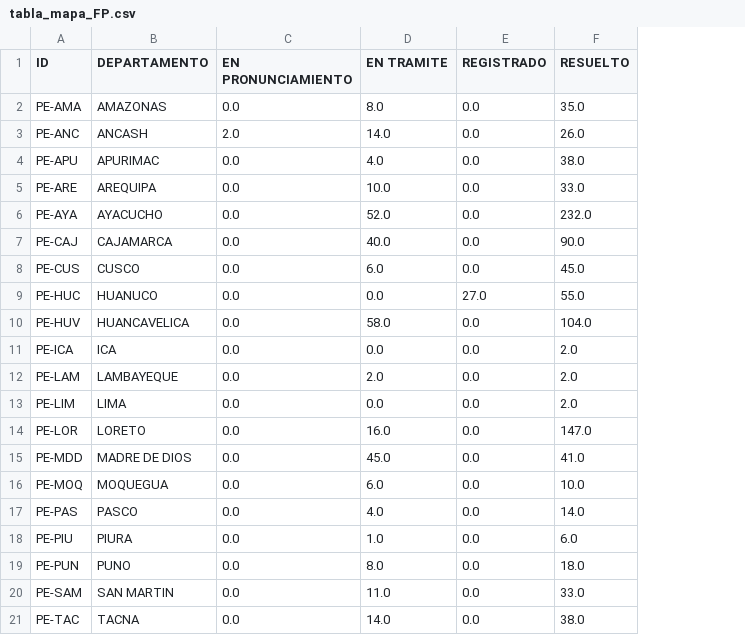
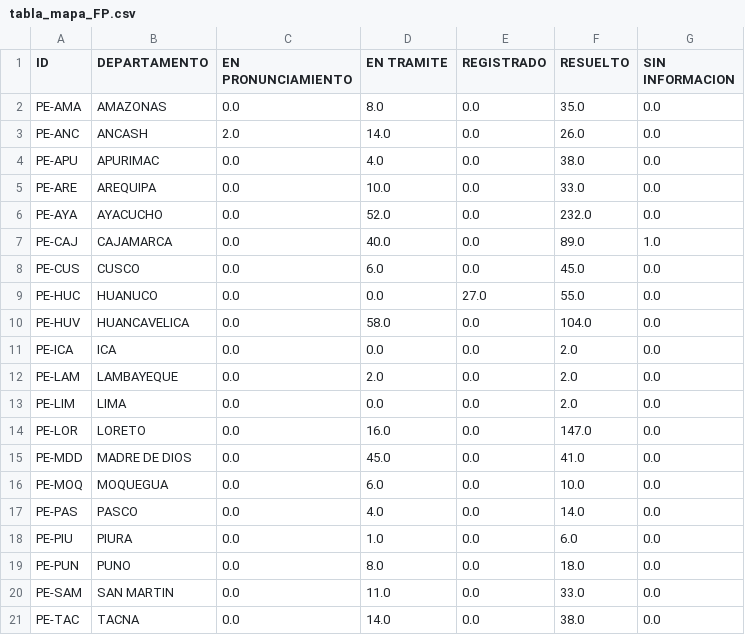
Before and after one commit to GenyLeong/nulidad_electoral, a CSV file: tabla_mapa_FP.csv, drawn as a sheet; the diff names each change by its address in the sheet, - before the commit and + after, or states it on an @@ line.

```diff
--- a/tabla_mapa_FP.csv
+++ b/tabla_mapa_FP.csv
+column G (SIN INFORMACION), rows 2-21: 0.0 | 0.0 | 0.0 | 0.0 | 0.0 | 1.0 | 0.0 | 0.0 | 0.0 | 0.0 | 0.0 | 0.0 | 0.0 | 0.0 | 0.0 | 0.0 | 0.0 | 0.0 | 0.0 | 0.0
-F7 (RESUELTO): 90.0
+F7 (RESUELTO): 89.0
```
Also changed, not shown: resultado_total.csv, tabla_FP.csv.
